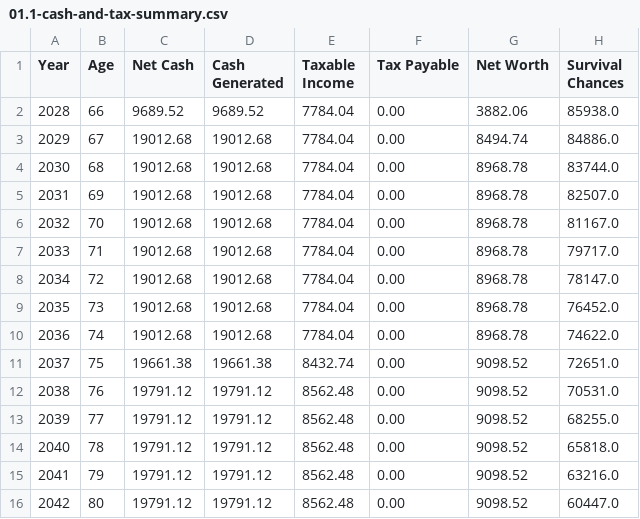
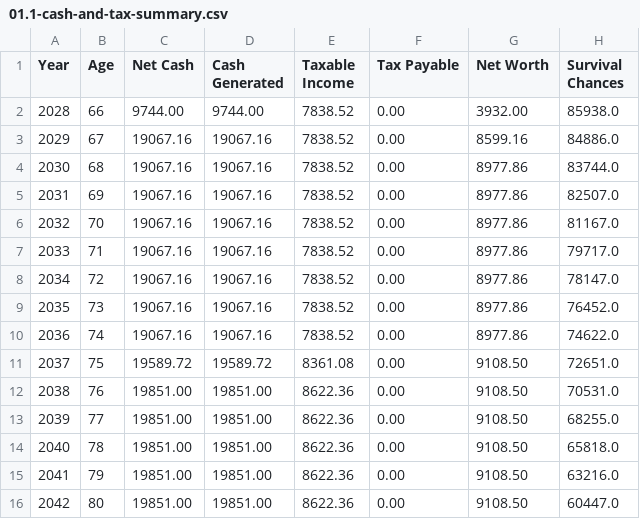
Before and after one commit to johanley/end-game, a CSV file: scenario/01.1/01.1-cash-and-tax-summary.csv, drawn as a sheet.

```diff
--- a/scenario/01.1/01.1-cash-and-tax-summary.csv
+++ b/scenario/01.1/01.1-cash-and-tax-summary.csv
@@ -1,16 +1,16 @@
 Year,Age,Net Cash,Cash Generated,Taxable Income,Tax Payable,Net Worth,Survival Chances
-2028,66,9689.52,9689.52,7784.04,0.00,3882.06,85938.0
-2029,67,19012.68,19012.68,7784.04,0.00,8494.74,84886.0
-2030,68,19012.68,19012.68,7784.04,0.00,8968.78,83744.0
-2031,69,19012.68,19012.68,7784.04,0.00,8968.78,82507.0
-2032,70,19012.68,19012.68,7784.04,0.00,8968.78,81167.0
-2033,71,19012.68,19012.68,7784.04,0.00,8968.78,79717.0
-2034,72,19012.68,19012.68,7784.04,0.00,8968.78,78147.0
-2035,73,19012.68,19012.68,7784.04,0.00,8968.78,76452.0
-2036,74,19012.68,19012.68,7784.04,0.00,8968.78,74622.0
-2037,75,19661.38,19661.38,8432.74,0.00,9098.52,72651.0
-2038,76,19791.12,19791.12,8562.48,0.00,9098.52,70531.0
-2039,77,19791.12,19791.12,8562.48,0.00,9098.52,68255.0
-2040,78,19791.12,19791.12,8562.48,0.00,9098.52,65818.0
-2041,79,19791.12,19791.12,8562.48,0.00,9098.52,63216.0
-2042,80,19791.12,19791.12,8562.48,0.00,9098.52,60447.0
+2028,66,9744.00,9744.00,7838.52,0.00,3932.00,85938.0
+2029,67,19067.16,19067.16,7838.52,0.00,8599.16,84886.0
+2030,68,19067.16,19067.16,7838.52,0.00,8977.86,83744.0
+2031,69,19067.16,19067.16,7838.52,0.00,8977.86,82507.0
+2032,70,19067.16,19067.16,7838.52,0.00,8977.86,81167.0
+2033,71,19067.16,19067.16,7838.52,0.00,8977.86,79717.0
+2034,72,19067.16,19067.16,7838.52,0.00,8977.86,78147.0
+2035,73,19067.16,19067.16,7838.52,0.00,8977.86,76452.0
+2036,74,19067.16,19067.16,7838.52,0.00,8977.86,74622.0
+2037,75,19589.72,19589.72,8361.08,0.00,9108.50,72651.0
+2038,76,19851.00,19851.00,8622.36,0.00,9108.50,70531.0
+2039,77,19851.00,19851.00,8622.36,0.00,9108.50,68255.0
+2040,78,19851.00,19851.00,8622.36,0.00,9108.50,65818.0
+2041,79,19851.00,19851.00,8622.36,0.00,9108.50,63216.0
+2042,80,19851.00,19851.00,8622.36,0.00,9108.50,60447.0
```
Also changed, not shown: scenario/01.1/01.1-cash-flows.csv, scenario/01.2/01.2-cash-and-tax-summary.csv, 57 other files.
